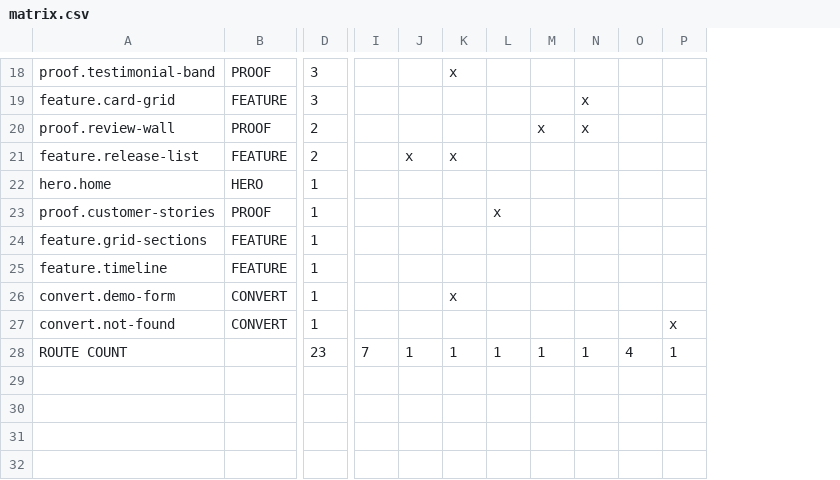
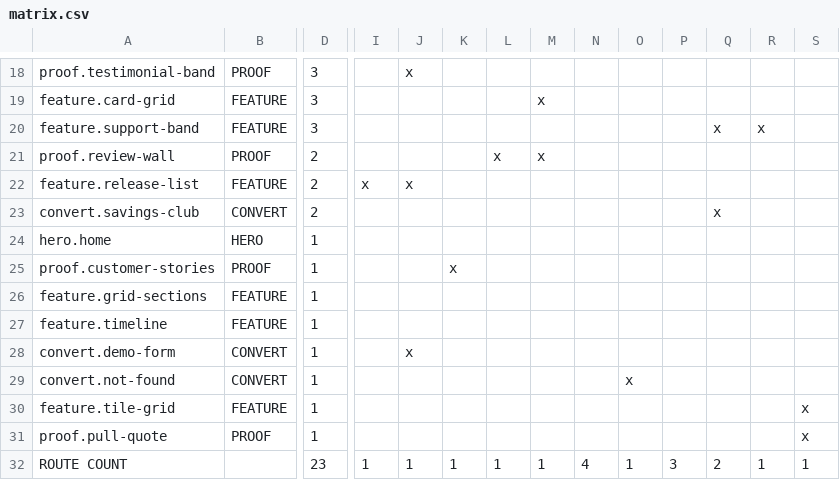
Before and after one commit to Riiyotta/tryplayground, a CSV file: matrix.csv, drawn as a sheet; only a part is shown, gaps mark what is left out; addresses are those after the commit; rows hold the shown columns only; the diff covers the shown part only; the diff names each change by its address in the sheet, - before the commit and + after, or states it on an @@ line.

```diff
--- a/matrix.csv
+++ b/matrix.csv
+column O, row 29: x; row 32: 1
+column Q, row 32: 2
+column S, row 32: 1
-J18: (empty)
+J18: x
-K18: x
+K18: (empty)
-M19: (empty)
+M19: x
-N19: x
+N19: (empty)
+row 20: feature.support-band | FEATURE | 3 |  |  |  |  |  |  |  |  | x | x
-L21: (empty)
+L21: x
-N21: x
+N21: (empty)
-I22: (empty)
+I22: x
-K22: x
+K22: (empty)
+row 23: convert.savings-club | CONVERT | 2 |  |  |  |  |  |  |  |  | x
-K25: (empty)
+K25: x
-L25: x
+L25: (empty)
-J28: (empty)
+J28: x
-K28: x
+K28: (empty)
-R29: x
+R29: (empty)
+row 30: feature.tile-grid | FEATURE | 1 |  |  |  |  |  |  |  |  |  |  | x
+row 31: proof.pull-quote | PROOF | 1 |  |  |  |  |  |  |  |  |  |  | x
-I32: 7
+I32: 1
-N32: 1
+N32: 4
-P32: 4
+P32: 3
```
Also changed, not shown: 45 edited cells elsewhere in this file, 3 other files.
